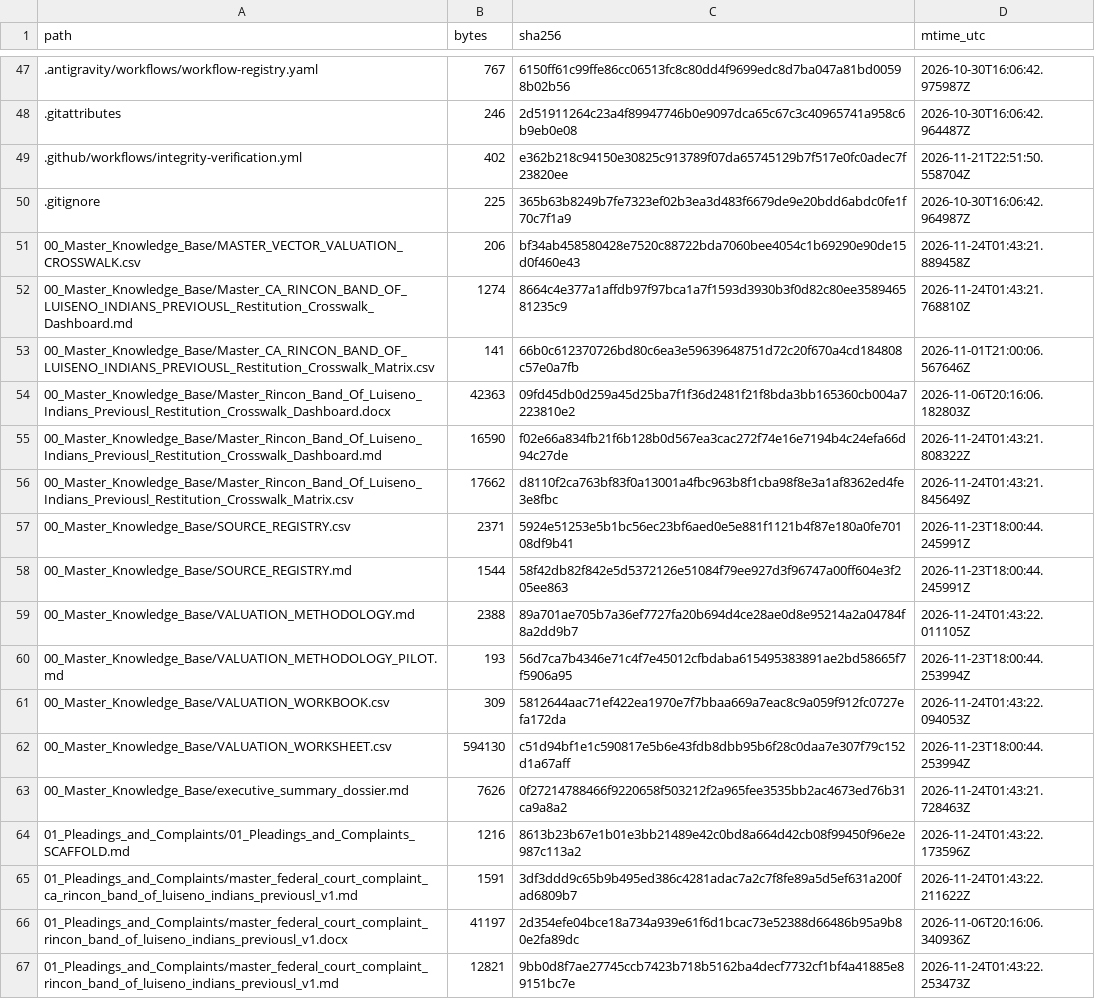
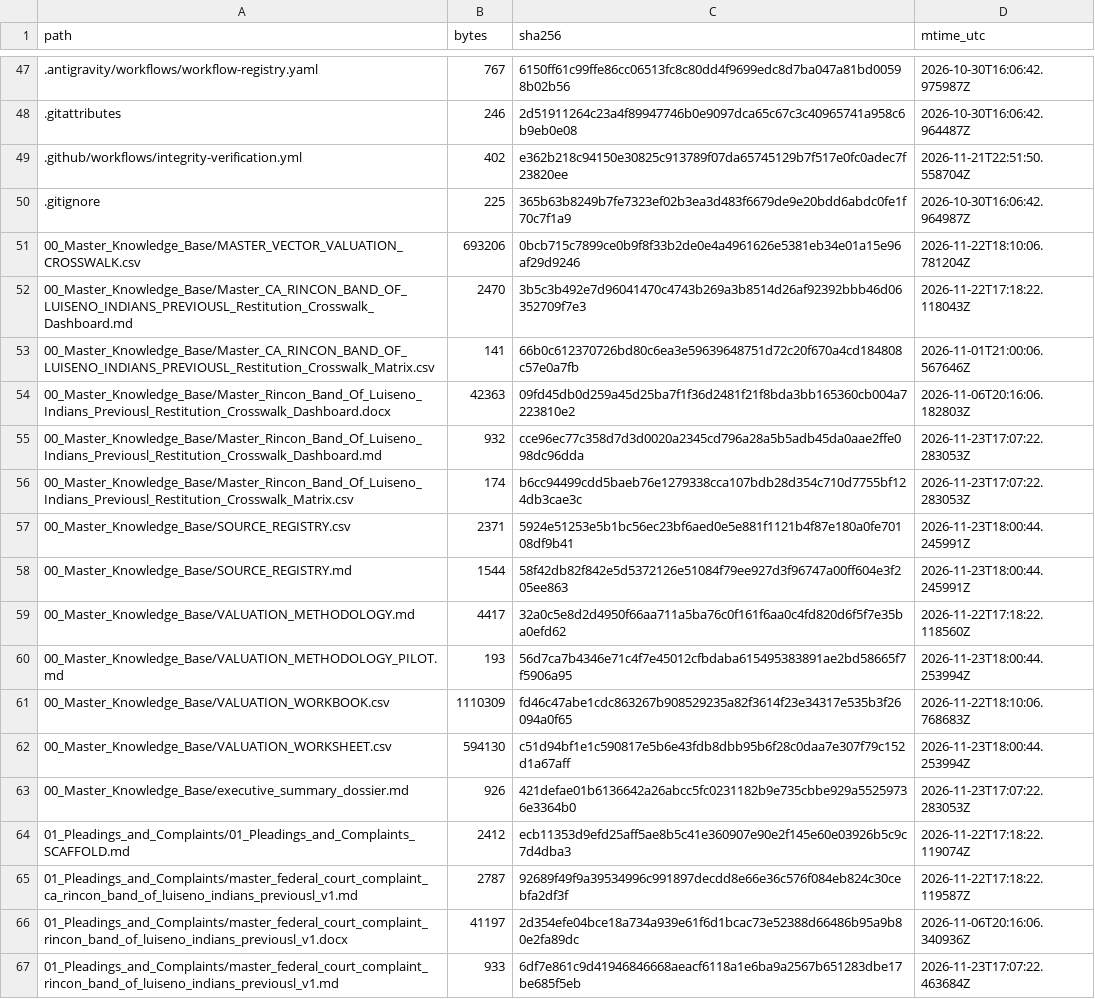
Before and after one commit to GlobalRestitutionAlliance/turtle-island-us-ca-rincon-band-of-luiseno-indians-previousl-master-litigation, a CSV file: 99_Archives_and_Manifests/MANIFEST_SHA256.csv, drawn as a sheet; only a part is shown, gaps mark what is left out; the diff covers the shown part only.

```diff
--- a/99_Archives_and_Manifests/MANIFEST_SHA256.csv
+++ b/99_Archives_and_Manifests/MANIFEST_SHA256.csv
@@ -50,18 +50,18 @@ path,bytes,sha256,mtime_utc
 .gitignore,225,365b63b8249b7fe7323ef02b3ea3d483f6679de9e20bdd6abdc0fe1f70c7f1a9,2026-10-30T16:06:42.964987Z
-00_Master_Knowledge_Base/MASTER_VECTOR_VALUATION_CROSSWALK.csv,206,bf34ab458580428e7520c88722bda7060bee4054c1b69290e90de15d0f460e43,2026-11-24T01:43:21.889458Z
-00_Master_Knowledge_Base/Master_CA_RINCON_BAND_OF_LUISENO_INDIANS_PREVIOUSL_Restitution_Crosswalk_Dashboard.md,1274,8664c4e377a1affdb97f97bca1a7f1593d3930b3f0d82c80ee358946581235c9,2026-11-24T01:43:21.768810Z
+00_Master_Knowledge_Base/MASTER_VECTOR_VALUATION_CROSSWALK.csv,693206,0bcb715c7899ce0b9f8f33b2de0e4a4961626e5381eb34e01a15e96af29d9246,2026-11-22T18:10:06.781204Z
+00_Master_Knowledge_Base/Master_CA_RINCON_BAND_OF_LUISENO_INDIANS_PREVIOUSL_Restitution_Crosswalk_Dashboard.md,2470,3b5c3b492e7d96041470c4743b269a3b8514d26af92392bbb46d06352709f7e3,2026-11-22T17:18:22.118043Z
 00_Master_Knowledge_Base/Master_CA_RINCON_BAND_OF_LUISENO_INDIANS_PREVIOUSL_Restitution_Crosswalk_Matrix.csv,141,66b0c612370726bd80c6ea3e59639648751d72c20f670a4cd184808c57e0a7fb,2026-11-01T21:00:06.567646Z
 00_Master_Knowledge_Base/Master_Rincon_Band_Of_Luiseno_Indians_Previousl_Restitution_Crosswalk_Dashboard.docx,42363,09fd45db0d259a45d25ba7f1f36d2481f21f8bda3bb165360cb004a7223810e2,2026-11-06T20:16:06.182803Z
-00_Master_Knowledge_Base/Master_Rincon_Band_Of_Luiseno_Indians_Previousl_Restitution_Crosswalk_Dashboard.md,16590,f02e66a834fb21f6b128b0d567ea3cac272f74e16e7194b4c24efa66d94c27de,2026-11-24T01:43:21.808322Z
-00_Master_Knowledge_Base/Master_Rincon_Band_Of_Luiseno_Indians_Previousl_Restitution_Crosswalk_Matrix.csv,17662,d8110f2ca763bf83f0a13001a4fbc963b8f1cba98f8e3a1af8362ed4fe3e8fbc,2026-11-24T01:43:21.845649Z
+00_Master_Knowledge_Base/Master_Rincon_Band_Of_Luiseno_Indians_Previousl_Restitution_Crosswalk_Dashboard.md,932,cce96ec77c358d7d3d0020a2345cd796a28a5b5adb45da0aae2ffe098dc96dda,2026-11-23T17:07:22.283053Z
+00_Master_Knowledge_Base/Master_Rincon_Band_Of_Luiseno_Indians_Previousl_Restitution_Crosswalk_Matrix.csv,174,b6cc94499cdd5baeb76e1279338cca107bdb28d354c710d7755bf124db3cae3c,2026-11-23T17:07:22.283053Z
 00_Master_Knowledge_Base/SOURCE_REGISTRY.csv,2371,5924e51253e5b1bc56ec23bf6aed0e5e881f1121b4f87e180a0fe70108df9b41,2026-11-23T18:00:44.245991Z
 00_Master_Knowledge_Base/SOURCE_REGISTRY.md,1544,58f42db82f842e5d5372126e51084f79ee927d3f96747a00ff604e3f205ee863,2026-11-23T18:00:44.245991Z
-00_Master_Knowledge_Base/VALUATION_METHODOLOGY.md,2388,89a701ae705b7a36ef7727fa20b694d4ce28ae0d8e95214a2a04784f8a2dd9b7,2026-11-24T01:43:22.011105Z
+00_Master_Knowledge_Base/VALUATION_METHODOLOGY.md,4417,32a0c5e8d2d4950f66aa711a5ba76c0f161f6aa0c4fd820d6f5f7e35ba0efd62,2026-11-22T17:18:22.118560Z
 00_Master_Knowledge_Base/VALUATION_METHODOLOGY_PILOT.md,193,56d7ca7b4346e71c4f7e45012cfbdaba615495383891ae2bd58665f7f5906a95,2026-11-23T18:00:44.253994Z
-00_Master_Knowledge_Base/VALUATION_WORKBOOK.csv,309,5812644aac71ef422ea1970e7f7bbaa669a7eac8c9a059f912fc0727efa172da,2026-11-24T01:43:22.094053Z
+00_Master_Knowledge_Base/VALUATION_WORKBOOK.csv,1110309,fd46c47abe1cdc863267b908529235a82f3614f23e34317e535b3f26094a0f65,2026-11-22T18:10:06.768683Z
 00_Master_Knowledge_Base/VALUATION_WORKSHEET.csv,594130,c51d94bf1e1c590817e5b6e43fdb8dbb95b6f28c0daa7e307f79c152d1a67aff,2026-11-23T18:00:44.253994Z
-00_Master_Knowledge_Base/executive_summary_dossier.md,7626,0f27214788466f9220658f503212f2a965fee3535bb2ac4673ed76b31ca9a8a2,2026-11-24T01:43:21.728463Z
-01_Pleadings_and_Complaints/01_Pleadings_and_Complaints_SCAFFOLD.md,1216,8613b23b67e1b01e3bb21489e42c0bd8a664d42cb08f99450f96e2e987c113a2,2026-11-24T01:43:22.173596Z
-01_Pleadings_and_Complaints/master_federal_court_complaint_ca_rincon_band_of_luiseno_indians_previousl_v1.md,1591,3df3ddd9c65b9b495ed386c4281adac7a2c7f8fe89a5d5ef631a200fad6809b7,2026-11-24T01:43:22.211622Z
+00_Master_Knowledge_Base/executive_summary_dossier.md,926,421defae01b6136642a26abcc5fc0231182b9e735cbbe929a55259736e3364b0,2026-11-23T17:07:22.283053Z
+01_Pleadings_and_Complaints/01_Pleadings_and_Complaints_SCAFFOLD.md,2412,ecb11353d9efd25aff5ae8b5c41e360907e90e2f145e60e03926b5c9c7d4dba3,2026-11-22T17:18:22.119074Z
+01_Pleadings_and_Complaints/master_federal_court_complaint_ca_rincon_band_of_luiseno_indians_previousl_v1.md,2787,92689f49f9a39534996c991897decdd8e66e36c576f084eb824c30cebfa2df3f,2026-11-22T17:18:22.119587Z
 01_Pleadings_and_Complaints/master_federal_court_complaint_rincon_band_of_luiseno_indians_previousl_v1.docx,41197,2d354efe04bce18a734a939e61f6d1bcac73e52388d66486b95a9b80e2fa89dc,2026-11-06T20:16:06.340936Z
-01_Pleadings_and_Complaints/master_federal_court_complaint_rincon_band_of_luiseno_indians_previousl_v1.md,12821,9bb0d8f7ae27745ccb7423b718b5162ba4decf7732cf1bf4a41885e89151bc7e,2026-11-24T01:43:22.253473Z
+01_Pleadings_and_Complaints/master_federal_court_complaint_rincon_band_of_luiseno_indians_previousl_v1.md,933,6df7e861c9d41946846668aeacf6118a1e6ba9a2567b651283dbe17be685f5eb,2026-11-23T17:07:22.463684Z
```
Also changed, not shown: 80 edited cells elsewhere in this file, 37 other files.
